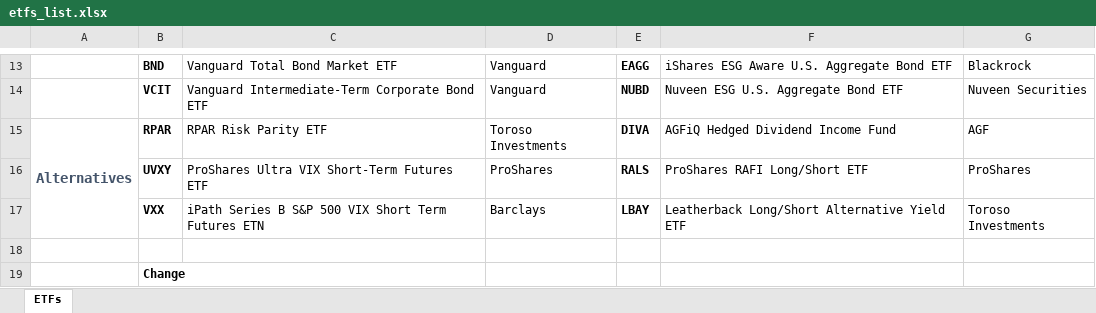
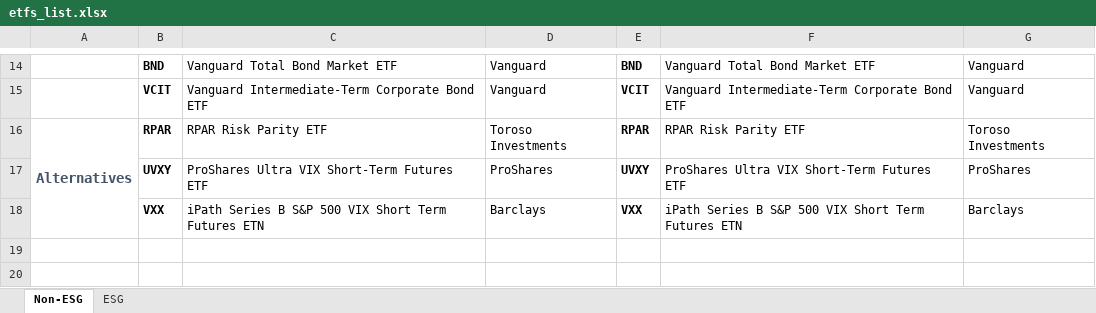
Before and after one commit to spinnraker/icbm-solo, an Excel workbook: extras/etfs_list.xlsx, sheet Non-ESG, drawn as a sheet; only a part is shown, gaps mark what is left out; values as stored, in another font and other column widths than the file's, no borders; removed rows and columns are numbered as before the commit, all else as after; the diff covers the shown part only; the diff names each change by its address in the sheet, - before the commit and + after, or states it on an @@ line.

```diff
--- a/extras/etfs_list.xlsx (sheet Non-ESG)
+++ b/extras/etfs_list.xlsx (sheet Non-ESG)
-sheet tab: ETFs
+sheet tab: Non-ESG
+sheet tab: ESG
-E14: EAGG
+E14: BND
-F14: iShares ESG Aware U.S. Aggregate Bond ETF
+F14: Vanguard Total Bond Market ETF
-G14: Blackrock
+G14: Vanguard
-E15: NUBD
+E15: VCIT
-F15: Nuveen ESG U.S. Aggregate Bond ETF
+F15: Vanguard Intermediate-Term Corporate Bond ETF
-G15: Nuveen Securities
+G15: Vanguard
-E16: DIVA
+E16: RPAR
-F16: AGFiQ Hedged Dividend Income Fund
+F16: RPAR Risk Parity ETF
-G16: AGF
+G16: Toroso Investments
-E17: RALS
+E17: UVXY
-F17: ProShares RAFI Long/Short ETF
+F17: ProShares Ultra VIX Short-Term Futures ETF
-E18: LBAY
+E18: VXX
-F18: Leatherback Long/Short Alternative Yield ETF
+F18: iPath Series B S&P 500 VIX Short Term Futures ETN
-G18: Toroso Investments
+G18: Barclays
-row 18: (empty)
-row 19:  | Change
```
Also changed, not shown: 2 added rows, 1 removed row and 28 edited cells elsewhere in this sheet, 9 other files.
